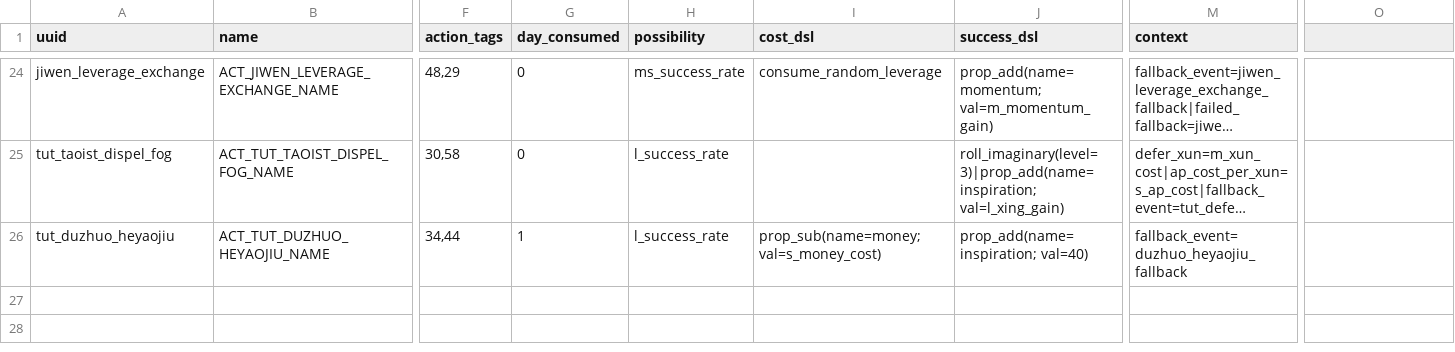
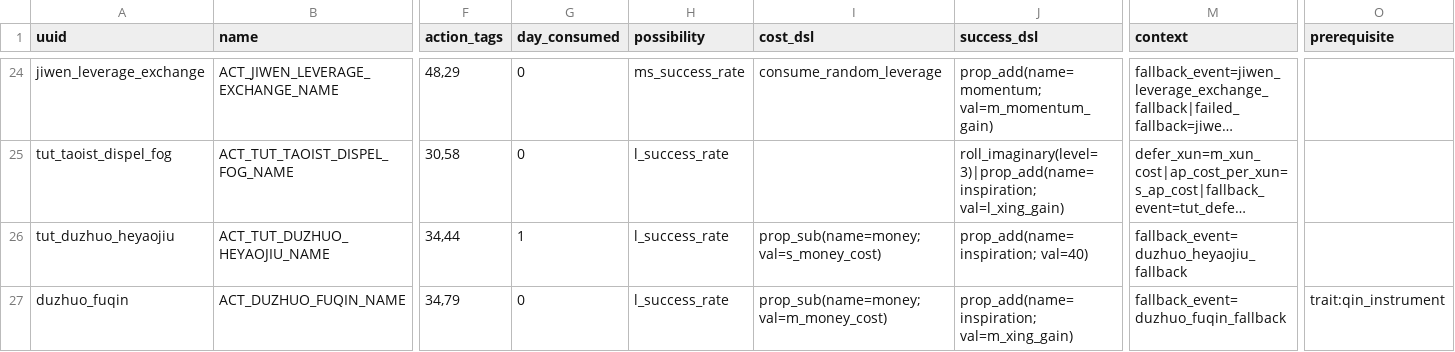
Before and after one commit to 67-68/poem_map_project, a CSV file: data/1_core_rules/resource_converters.csv, drawn as a sheet; only a part is shown, gaps mark what is left out; long unchanged cells end in …; rows hold the shown columns only; the diff names each change by its address in the sheet, - before the commit and + after, or states it on an @@ line.

```diff
--- a/data/1_core_rules/resource_converters.csv
+++ b/data/1_core_rules/resource_converters.csv
-O1: (empty)
+O1: prerequisite
+row 27: duzhuo_fuqin | ACT_DUZHUO_FUQIN_NAME | 34,79 | 0 | l_success_rate | prop_sub(name=money; val=m_money_cost) | prop_add(name=inspiration; val=m_xing_gain) | fallback_event=duzhuo_fuqin_fallback | trait:qin_instrument
```
Also changed, not shown: data/1_core_rules/traits/_traits.csv, data/1_core_rules/translations/_dynamic_events.csv, 17 other files.
